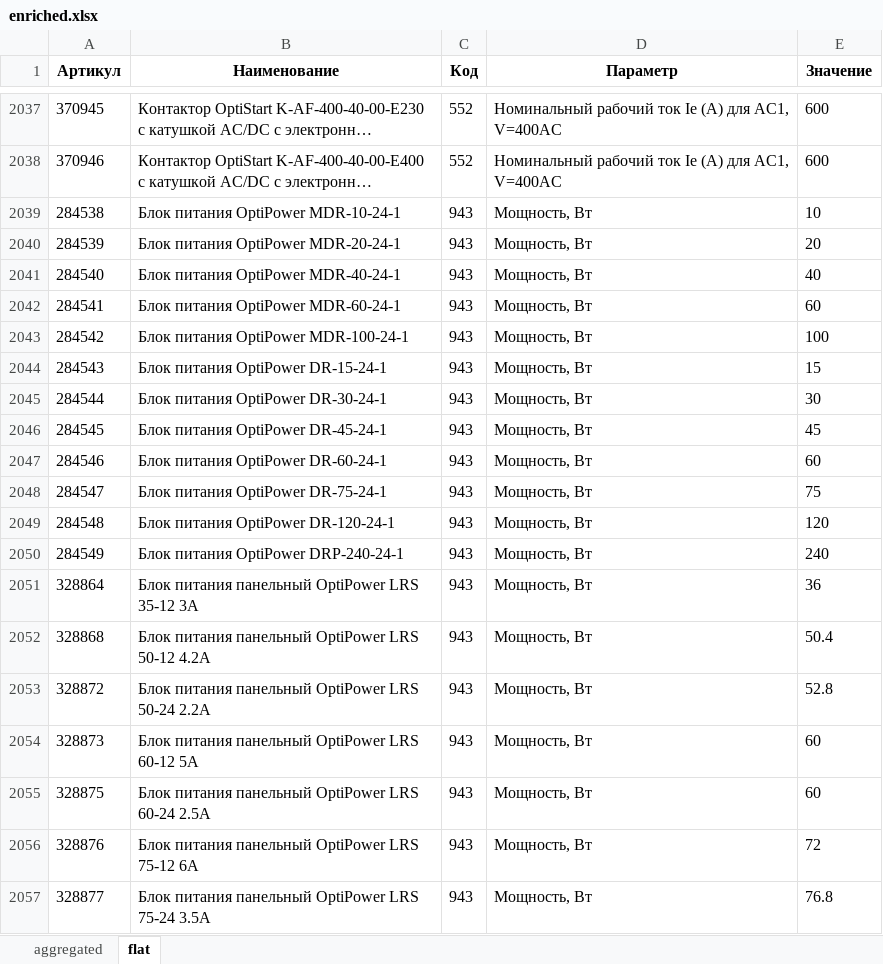
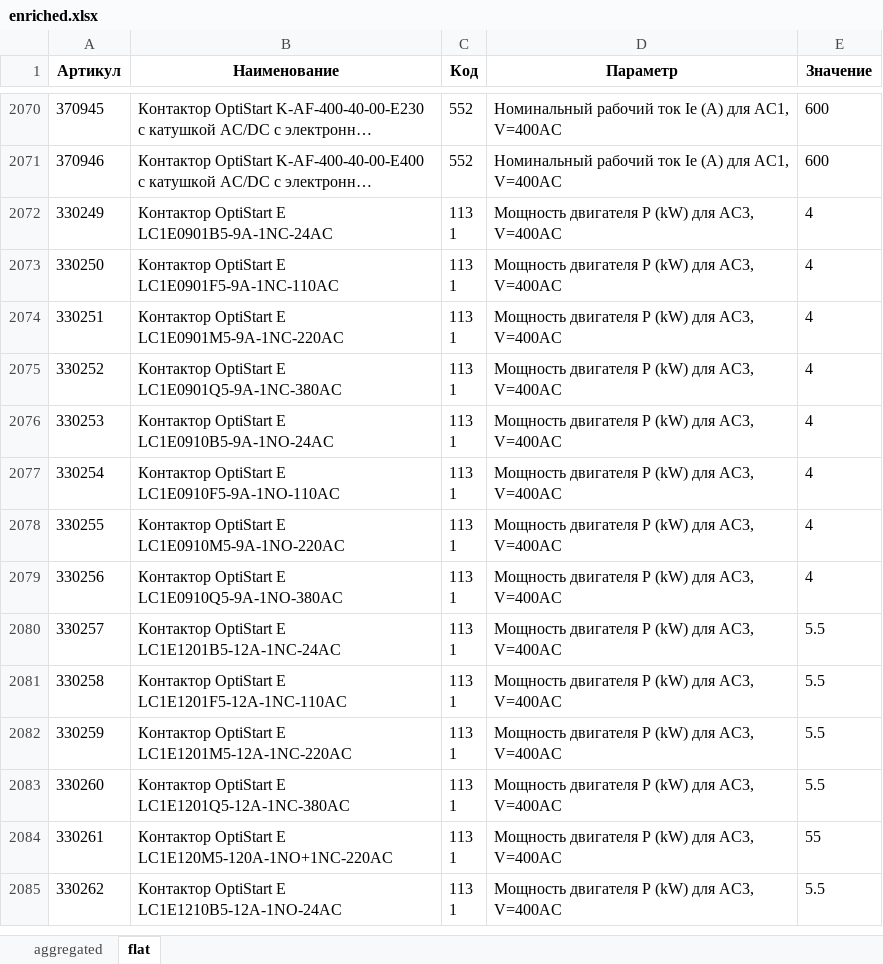
Before and after one commit to Ugleshapr/searcher, an Excel workbook: automation/enriched.xlsx, sheet flat, drawn as a sheet; only a part is shown, gaps mark what is left out; the shorter side is filled out with more unchanged rows; long unchanged cells end in …; values as stored, in another font and other column widths than the file's, no borders; removed rows and columns are numbered as before the commit, all else as after; the diff covers the shown part only; the diff names each change by its address in the sheet, - before the commit and + after, or states it on an @@ line.

Commit message:
пофиксил параметры у блоков питания

```diff
--- a/automation/enriched.xlsx (sheet flat)
+++ b/automation/enriched.xlsx (sheet flat)
-row 2039: 284538 | Блок питания OptiPower MDR-10-24-1 | 943 | Мощность, Вт | 10
-row 2040: 284539 | Блок питания OptiPower MDR-20-24-1 | 943 | Мощность, Вт | 20
-row 2041: 284540 | Блок питания OptiPower MDR-40-24-1 | 943 | Мощность, Вт | 40
-row 2042: 284541 | Блок питания OptiPower MDR-60-24-1 | 943 | Мощность, Вт | 60
-row 2043: 284542 | Блок питания OptiPower MDR-100-24-1 | 943 | Мощность, Вт | 100
-row 2044: 284543 | Блок питания OptiPower DR-15-24-1 | 943 | Мощность, Вт | 15
-row 2045: 284544 | Блок питания OptiPower DR-30-24-1 | 943 | Мощность, Вт | 30
-row 2046: 284545 | Блок питания OptiPower DR-45-24-1 | 943 | Мощность, Вт | 45
-row 2047: 284546 | Блок питания OptiPower DR-60-24-1 | 943 | Мощность, Вт | 60
-row 2048: 284547 | Блок питания OptiPower DR-75-24-1 | 943 | Мощность, Вт | 75
-row 2049: 284548 | Блок питания OptiPower DR-120-24-1 | 943 | Мощность, Вт | 120
-row 2050: 284549 | Блок питания OptiPower DRP-240-24-1 | 943 | Мощность, Вт | 240
-row 2051: 328864 | Блок питания панельный OptiPower LRS 35-12 3A | 943 | Мощность, Вт | 36
-row 2052: 328868 | Блок питания панельный OptiPower LRS 50-12 4.2A | 943 | Мощность, Вт | 50.4
-row 2053: 328872 | Блок питания панельный OptiPower LRS 50-24 2.2A | 943 | Мощность, Вт | 52.8
-row 2054: 328873 | Блок питания панельный OptiPower LRS 60-12 5A | 943 | Мощность, Вт | 60
-row 2055: 328875 | Блок питания панельный OptiPower LRS 60-24 2.5A | 943 | Мощность, Вт | 60
-row 2056: 328876 | Блок питания панельный OptiPower LRS 75-12 6A | 943 | Мощность, Вт | 72
-row 2057: 328877 | Блок питания панельный OptiPower LRS 75-24 3.5A | 943 | Мощность, Вт | 76.8
```
Also changed, not shown: 33 added rows and 14 removed rows elsewhere in this sheet, sheet aggregated.
